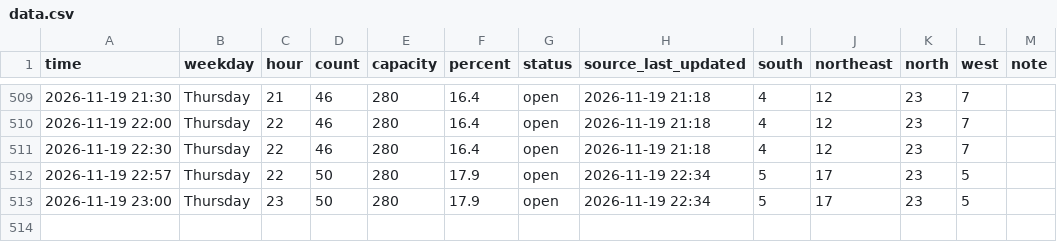
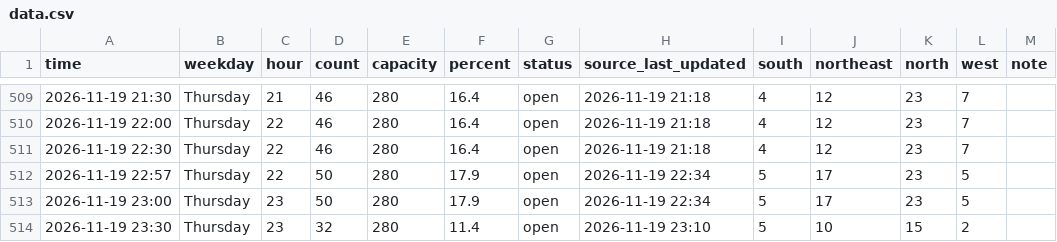
Before and after one commit to Rassa1/BRIC-tracker, a CSV file: data.csv, drawn as a sheet; only a part is shown, gaps mark what is left out.

```diff
--- a/data.csv
+++ b/data.csv
@@ -513 +513,2 @@ time,weekday,hour,count,capacity,percent,status,source_last_updated,south,northe
 2026-11-19 23:00,Thursday,23,50,280,17.9,open,2026-11-19 22:34,5,17,23,5,
+2026-11-19 23:30,Thursday,23,32,280,11.4,open,2026-11-19 23:10,5,10,15,2,
```
